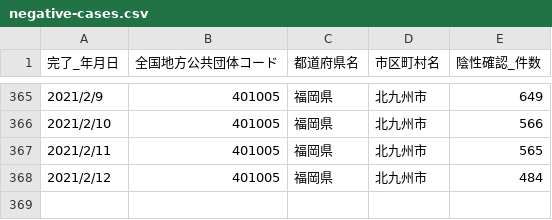
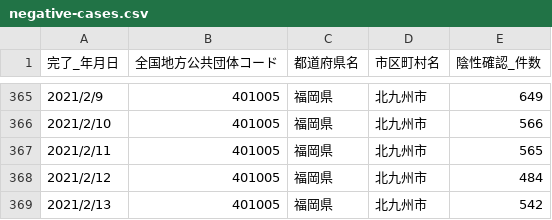
Before and after one commit to code4sabae/opendatagojp, a CSV file: csv/kitakyushu-shi/negative-cases.csv, drawn as a sheet; only a part is shown, gaps mark what is left out; the diff names each change by its address in the sheet, - before the commit and + after, or states it on an @@ line.

```diff
--- a/csv/kitakyushu-shi/negative-cases.csv
+++ b/csv/kitakyushu-shi/negative-cases.csv
+row 369: 2021/2/13 | 401005 | 福岡県 | 北九州市 | 542
```
Also changed, not shown: csv/kitakyushu-shi/call-center-cases.csv, csv/kitakyushu-shi/patients-summary.csv, 4 other files.
